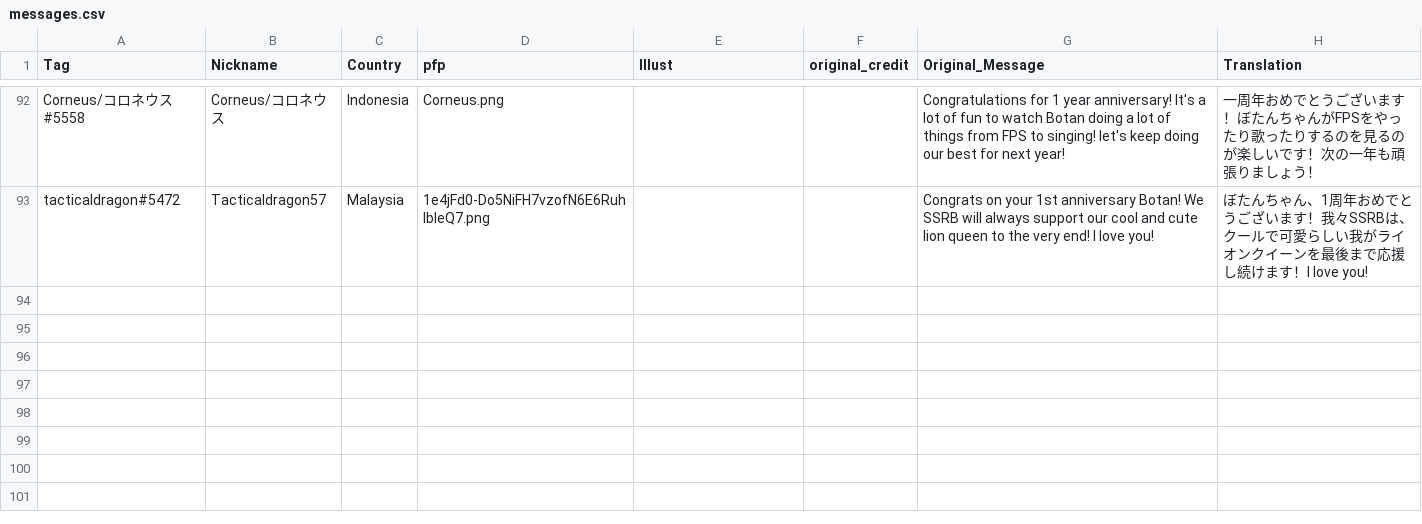
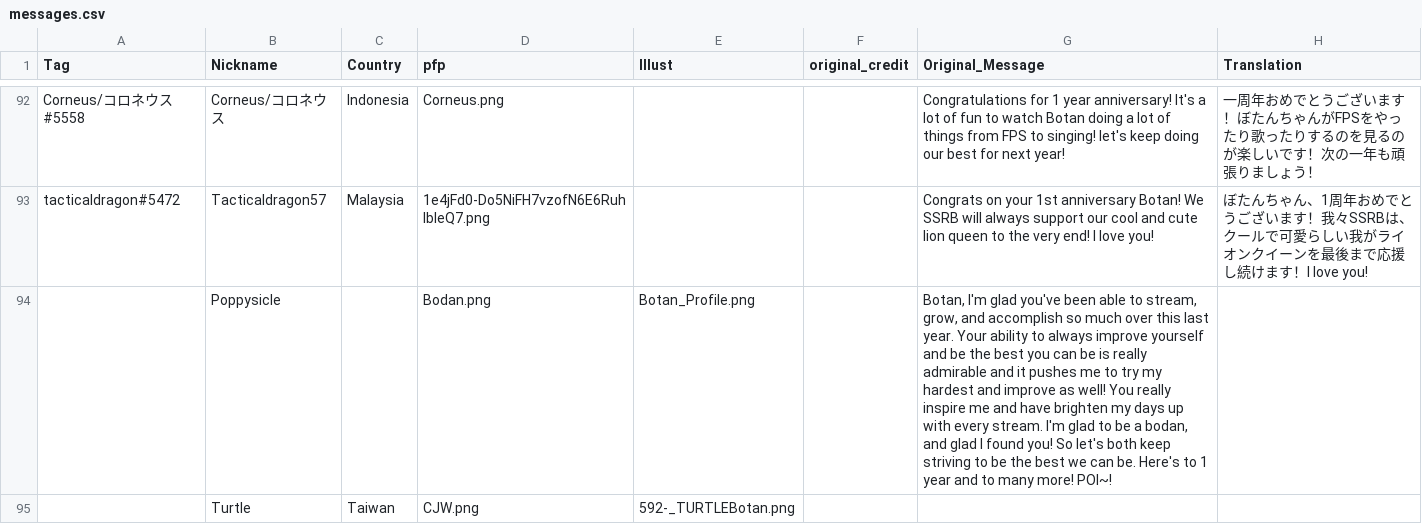
Before and after one commit to RayWarthog/botan-1st-anniversary, a CSV file: src/assets/messages.csv, drawn as a sheet; only a part is shown, gaps mark what is left out.

Commit message:
Messages

```diff
--- a/src/assets/messages.csv
+++ b/src/assets/messages.csv
@@ -93 +93,3 @@ Corneus/コロネウス#5558,Corneus/コロネウス,Indonesia,Corneus.png,,,Con
 tacticaldragon#5472,Tacticaldragon57,Malaysia,1e4jFd0-Do5NiFH7vzofN6E6RuhlbIeQ7.png,,,Congrats on your 1st anniversary Botan! We SSRB will always support our cool and cute lion queen to the very end! I love you!,ぼたんちゃん、1周年おめでとうございます！我々SSRBは、クールで可愛らしい我がライオンクイーンを最後まで応援し続けます！I love you!
+,Poppysicle,,Bodan.png,Botan_Profile.png,,"Botan, I'm glad you've been able to stream, grow, and accomplish so much over this last year. Your ability to always improve yourself and be the best you can be is really admirable and it pushes me to try my hardest and improve as well! You really inspire me and have brighten my days up with every stream. I'm glad to be a bodan, and glad I found you! So let's both keep striving to be the best we can be. Here's to 1 year and to many more! POI~!",
+,Turtle,Taiwan,CJW.png,592-_TURTLEBotan.png,,,
```
Also changed, not shown: 9 other files.
